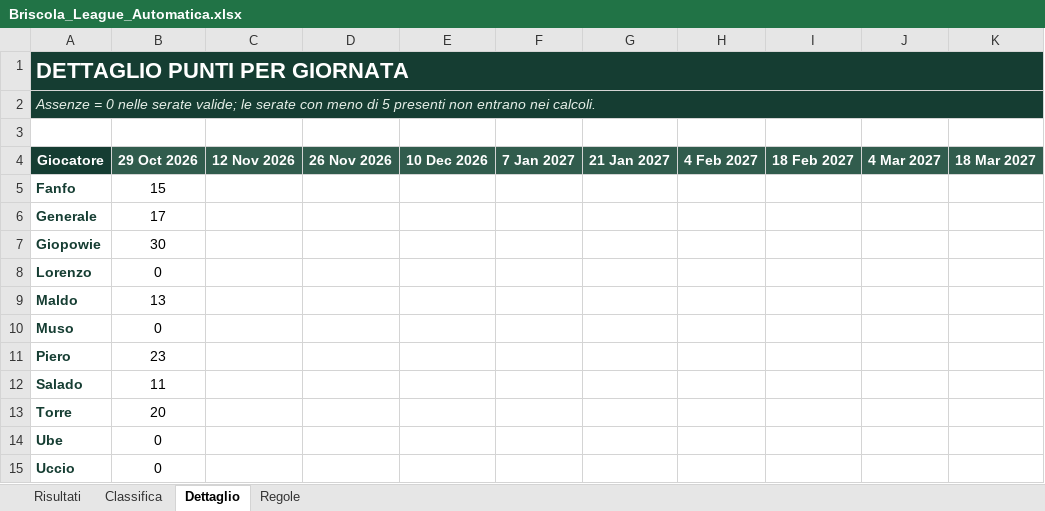
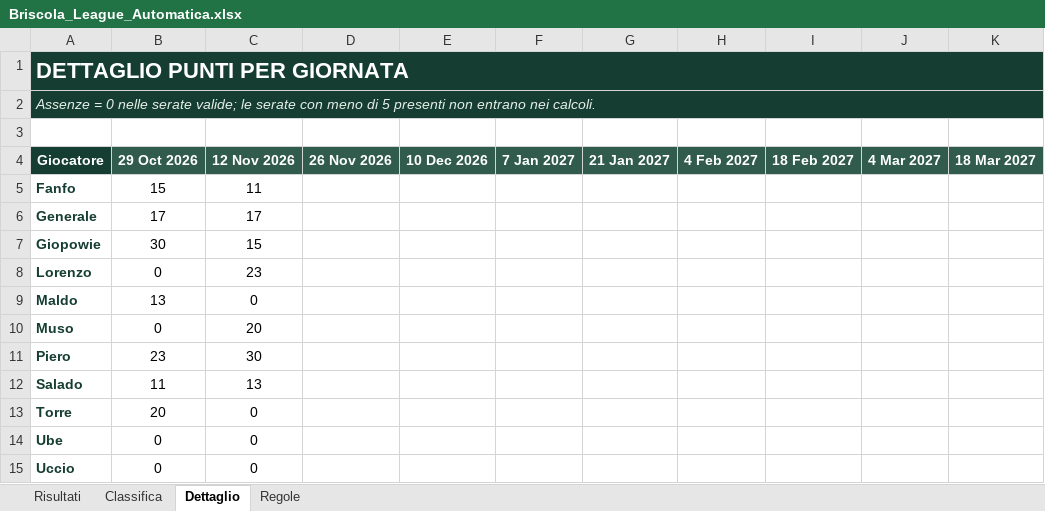
Before and after one commit to giopowie/briscola, an Excel workbook: data/Briscola_League_Automatica.xlsx, sheet Dettaglio, drawn as a sheet; only a part is shown; values as stored, in another font and other column widths than the file's, no borders; the diff names each change by its address in the sheet, - before the commit and + after, or states it on an @@ line.

```diff
--- a/data/Briscola_League_Automatica.xlsx (sheet Dettaglio)
+++ b/data/Briscola_League_Automatica.xlsx (sheet Dettaglio)
-C5 (12 Nov 2026): (empty)
+C5 (12 Nov 2026): 11
-C6 (12 Nov 2026): (empty)
+C6 (12 Nov 2026): 17
-C7 (12 Nov 2026): (empty)
+C7 (12 Nov 2026): 15
-C8 (12 Nov 2026): (empty)
+C8 (12 Nov 2026): 23
-C9 (12 Nov 2026): (empty)
+C9 (12 Nov 2026): 0
-C10 (12 Nov 2026): (empty)
+C10 (12 Nov 2026): 20
-C11 (12 Nov 2026): (empty)
+C11 (12 Nov 2026): 30
-C12 (12 Nov 2026): (empty)
+C12 (12 Nov 2026): 13
-C13:C15 (12 Nov 2026): (empty)
+C13:C15 (12 Nov 2026): 0
```
Also changed, not shown: sheet Classifica, sheet Risultati.
